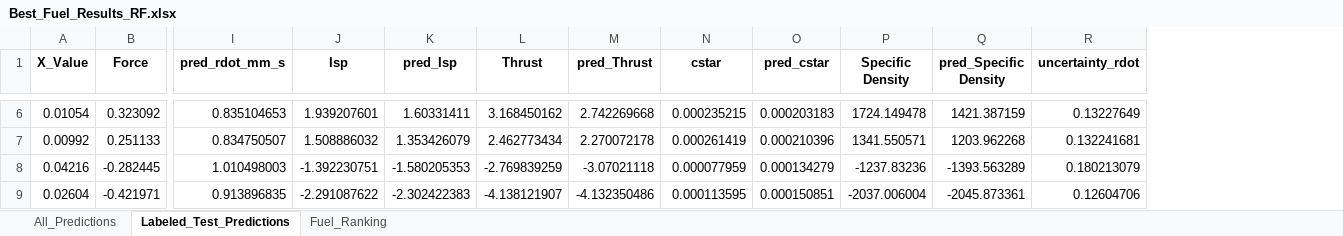
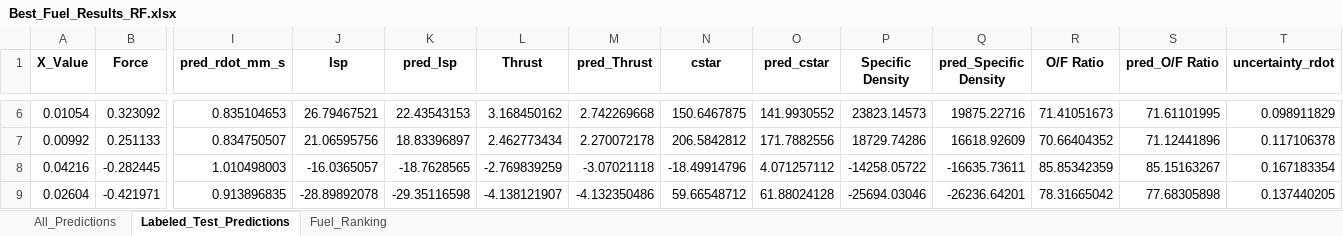
Before and after one commit to Kani2718/Hybrid_Rocket_Comparison, an Excel workbook: results/Random Forest/Best_Fuel_Results_RF.xlsx, sheet Labeled_Test_Predictions, drawn as a sheet; only a part is shown, gaps mark what is left out; values as stored, in another font and other column widths than the file's, no borders; addresses are those after the commit; the diff covers the shown part only; the diff names each change by its address in the sheet, - before the commit and + after, or states it on an @@ line.

```diff
--- a/results/Random Forest/Best_Fuel_Results_RF.xlsx (sheet Labeled_Test_Predictions)
+++ b/results/Random Forest/Best_Fuel_Results_RF.xlsx (sheet Labeled_Test_Predictions)
+column R (O/F Ratio), rows 6-9: 71.41051673 | 70.66404352 | 85.85342359 | 78.31665042
+column S (pred_O/F Ratio), rows 6-9: 71.61101995 | 71.12441896 | 85.15163267 | 77.68305898
-J6 (Isp): 1.939207601
+J6 (Isp): 26.79467521
-K6 (pred_Isp): 1.60331411
+K6 (pred_Isp): 22.43543153
-N6 (cstar): 0.000235215
+N6 (cstar): 150.6467875
-O6 (pred_cstar): 0.000203183
+O6 (pred_cstar): 141.9930552
-P6 (Specific Density): 1724.149478
+P6 (Specific Density): 23823.14573
-Q6 (pred_Specific Density): 1421.387159
+Q6 (pred_Specific Density): 19875.22716
-T6 (uncertainty_rdot): 0.13227649
+T6 (uncertainty_rdot): 0.098911829
-J7 (Isp): 1.508886032
+J7 (Isp): 21.06595756
-K7 (pred_Isp): 1.353426079
+K7 (pred_Isp): 18.83396897
-N7 (cstar): 0.000261419
+N7 (cstar): 206.5842812
-O7 (pred_cstar): 0.000210396
+O7 (pred_cstar): 171.7882556
-P7 (Specific Density): 1341.550571
+P7 (Specific Density): 18729.74286
-Q7 (pred_Specific Density): 1203.962268
+Q7 (pred_Specific Density): 16618.92609
-T7 (uncertainty_rdot): 0.132241681
+T7 (uncertainty_rdot): 0.117106378
-J8 (Isp): -1.392230751
+J8 (Isp): -16.0365057
-K8 (pred_Isp): -1.580205353
+K8 (pred_Isp): -18.7628565
-N8 (cstar): 0.000077959
+N8 (cstar): -18.49914796
-O8 (pred_cstar): 0.000134279
+O8 (pred_cstar): 4.071257112
-P8 (Specific Density): -1237.83236
+P8 (Specific Density): -14258.05722
-Q8 (pred_Specific Density): -1393.563289
+Q8 (pred_Specific Density): -16635.73611
-T8 (uncertainty_rdot): 0.180213079
+T8 (uncertainty_rdot): 0.167183354
-J9 (Isp): -2.291087622
+J9 (Isp): -28.89892078
-K9 (pred_Isp): -2.302422383
+K9 (pred_Isp): -29.35116598
-N9 (cstar): 0.000113595
+N9 (cstar): 59.66548712
-O9 (pred_cstar): 0.000150851
+O9 (pred_cstar): 61.88024128
-P9 (Specific Density): -2037.006004
+P9 (Specific Density): -25694.03046
-Q9 (pred_Specific Density): -2045.873361
+Q9 (pred_Specific Density): -26236.64201
-T9 (uncertainty_rdot): 0.12604706
+T9 (uncertainty_rdot): 0.137440205
```
Also changed, not shown: 504 edited cells elsewhere in this sheet, sheet All_Predictions, sheet Fuel_Ranking, results/LightGBM/Best_Fuel_Results_LGBM.xlsx, results/XGBoost/Best_Fuel_Results.xlsx, 8 other files.
